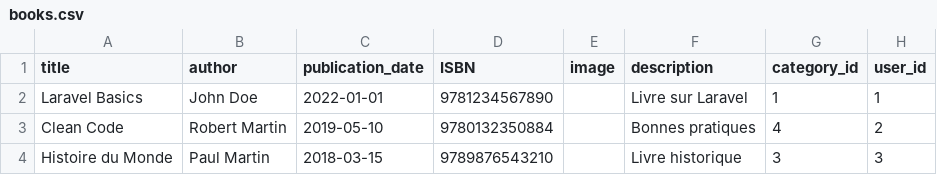
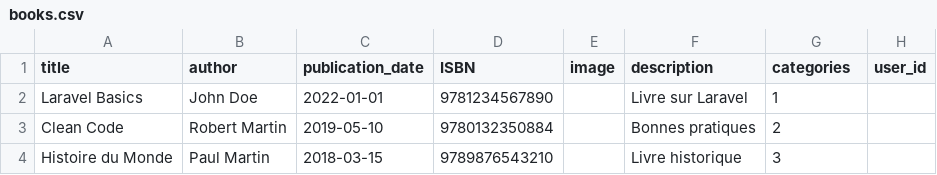
Before and after one commit to yasmineh-d/Reading_List, a CSV file: reading-app/database/seeders/data/books.csv, drawn as a sheet.

Commit message:
update books.csv

```diff
--- a/reading-app/database/seeders/data/books.csv
+++ b/reading-app/database/seeders/data/books.csv
@@ -1,4 +1,4 @@
-title,author,publication_date,ISBN,image,description,category_id,user_id
-Laravel Basics,John Doe,2022-01-01,9781234567890,,Livre sur Laravel,1,1
-Clean Code,Robert Martin,2019-05-10,9780132350884,,Bonnes pratiques,4,2
-Histoire du Monde,Paul Martin,2018-03-15,9789876543210,,Livre historique,3,3
+title,author,publication_date,ISBN,image,description,categories,user_id
+Laravel Basics,John Doe,2022-01-01,9781234567890,,Livre sur Laravel,1
+Clean Code,Robert Martin,2019-05-10,9780132350884,,Bonnes pratiques,2
+Histoire du Monde,Paul Martin,2018-03-15,9789876543210,,Livre historique,3
```
